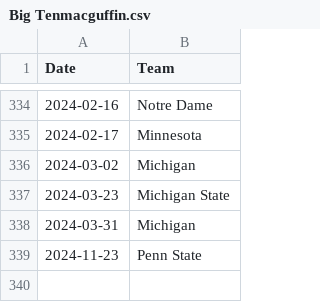
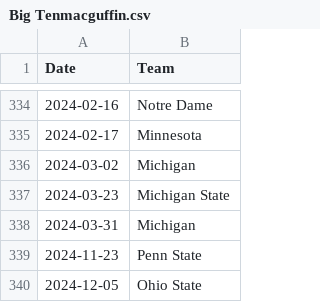
Before and after one commit to ankudovychm/collegehockey-macguffin, a CSV file: data/conf/Big Tenmacguffin.csv, drawn as a sheet; only a part is shown, gaps mark what is left out; the diff names each change by its address in the sheet, - before the commit and + after, or states it on an @@ line.

```diff
--- a/data/conf/Big Tenmacguffin.csv
+++ b/data/conf/Big Tenmacguffin.csv
+row 340: 2024-12-05 | Ohio State
```
Also changed, not shown: data/ConfMcguffins.csv, data/leaderboard/forwardranges.csv, 3 other files.
